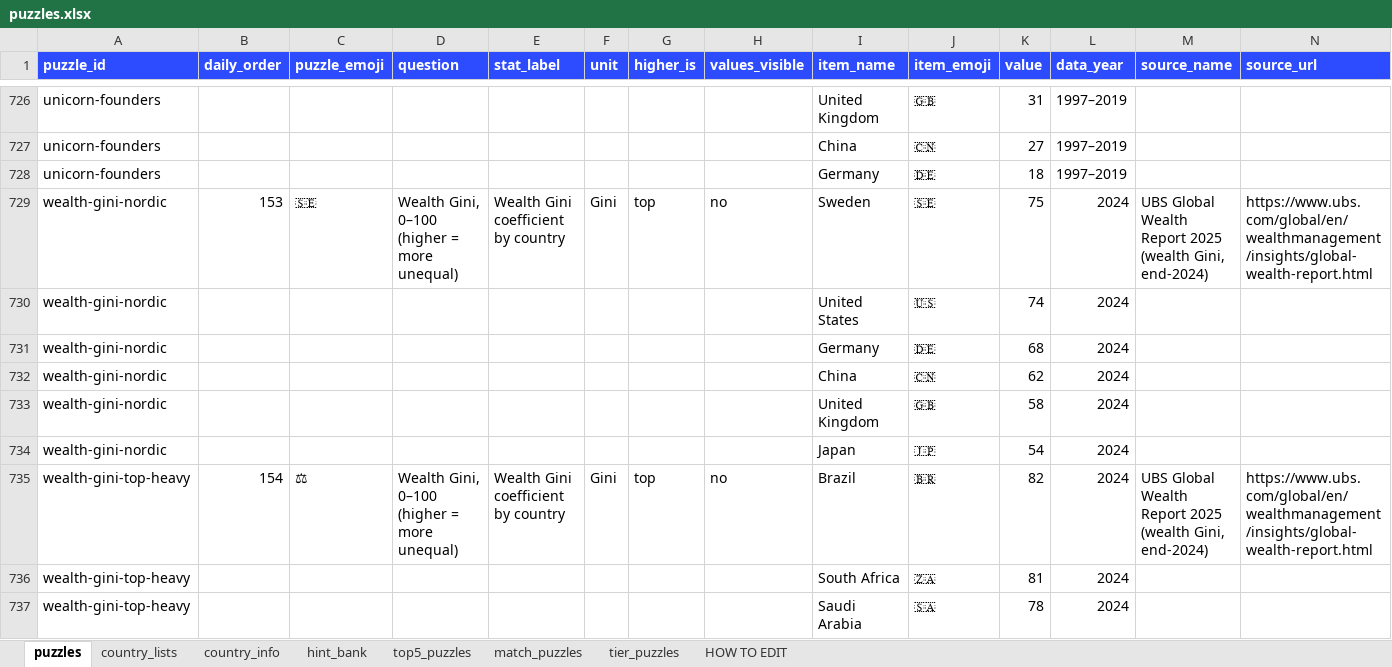
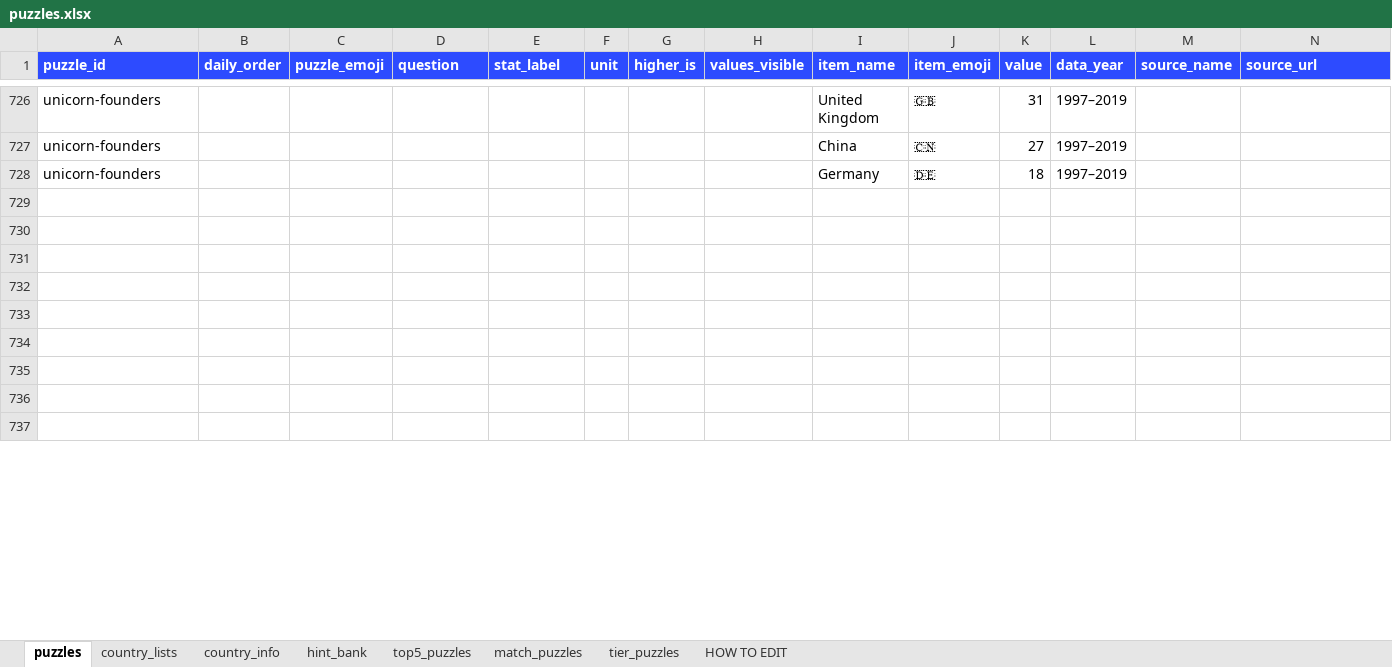
Before and after one commit to MichaelYao88/rankd, an Excel workbook: puzzles.xlsx, sheet puzzles, drawn as a sheet; only a part is shown, gaps mark what is left out; values as stored, in another font and other column widths than the file's, no borders; rows hold the shown columns only; the diff covers the shown part only; the diff names each change by its address in the sheet, - before the commit and + after, or states it on an @@ line.

```diff
--- a/puzzles.xlsx (sheet puzzles)
+++ b/puzzles.xlsx (sheet puzzles)
-row 729: wealth-gini-nordic | 153 | 🇸🇪 | Wealth Gini, 0–100 (higher = more unequal) | Wealth Gini coefficient by country | Gini | top | no | Sweden | 🇸🇪 | 75 | 2024 | UBS Global Wealth Report 2025 (wealth Gini, end-2024) | https://www.ubs.com/global/en/wealthmanagement/insights/global-wealth-report.html
+row 729: (empty)
-row 730: wealth-gini-nordic |  |  |  |  |  |  |  | United States | 🇺🇸 | 74 | 2024
+row 730: (empty)
-row 731: wealth-gini-nordic |  |  |  |  |  |  |  | Germany | 🇩🇪 | 68 | 2024
+row 731: (empty)
-row 732: wealth-gini-nordic |  |  |  |  |  |  |  | China | 🇨🇳 | 62 | 2024
+row 732: (empty)
-row 733: wealth-gini-nordic |  |  |  |  |  |  |  | United Kingdom | 🇬🇧 | 58 | 2024
+row 733: (empty)
-row 734: wealth-gini-nordic |  |  |  |  |  |  |  | Japan | 🇯🇵 | 54 | 2024
+row 734: (empty)
-row 735: wealth-gini-top-heavy | 154 | ⚖ | Wealth Gini, 0–100 (higher = more unequal) | Wealth Gini coefficient by country | Gini | top | no | Brazil | 🇧🇷 | 82 | 2024 | UBS Global Wealth Report 2025 (wealth Gini, end-2024) | https://www.ubs.com/global/en/wealthmanagement/insights/global-wealth-report.html
+row 735: (empty)
-row 736: wealth-gini-top-heavy |  |  |  |  |  |  |  | South Africa | 🇿🇦 | 81 | 2024
+row 736: (empty)
-row 737: wealth-gini-top-heavy |  |  |  |  |  |  |  | Saudi Arabia | 🇸🇦 | 78 | 2024
+row 737: (empty)
```
Also changed, not shown: 256 edited cells and cell formats elsewhere in this sheet, 20 other files.
